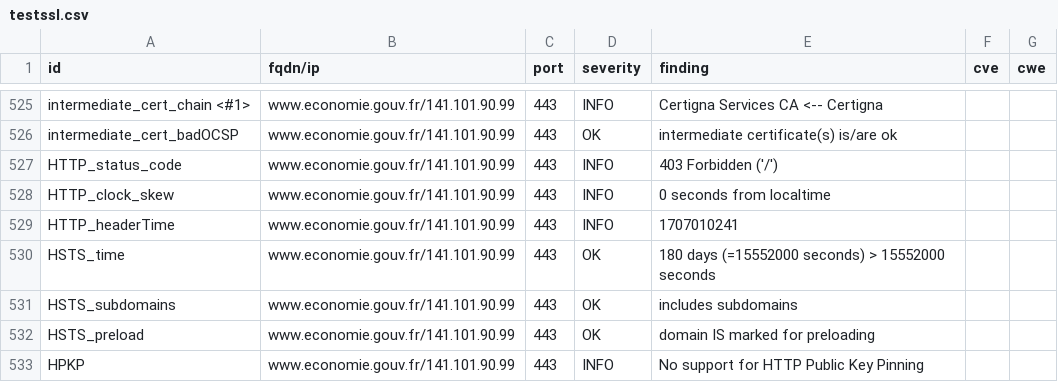
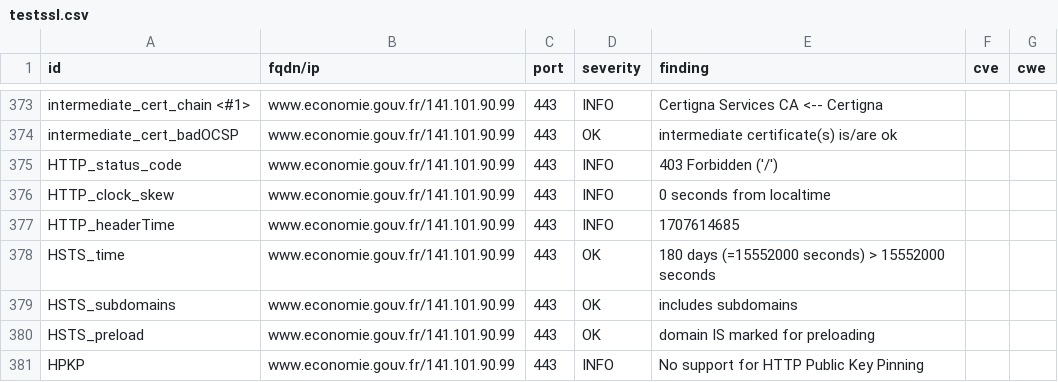
Before and after one commit to mactimebatn/dashloard, a CSV file: results/aHR0cHM6Ly93d3cuZWNvbm9taWUuZ291di5mcg==/testssl.csv, drawn as a sheet; only a part is shown, gaps mark what is left out; the diff covers the shown part only.

```diff
--- a/results/aHR0cHM6Ly93d3cuZWNvbm9taWUuZ291di5mcg==/testssl.csv
+++ b/results/aHR0cHM6Ly93d3cuZWNvbm9taWUuZ291di5mcg==/testssl.csv
@@ -528,3 +376,3 @@
 "HTTP_clock_skew","www.economie.gouv.fr/141.101.90.99","443","INFO","0 seconds from localtime","",""
-"HTTP_headerTime","www.economie.gouv.fr/141.101.90.99","443","INFO","1707010241","",""
+"HTTP_headerTime","www.economie.gouv.fr/141.101.90.99","443","INFO","1707614685","",""
 "HSTS_time","www.economie.gouv.fr/141.101.90.99","443","OK","180 days (=15552000 seconds) > 15552000 seconds","",""
```
Also changed, not shown: 2 added rows, 2 removed rows, 150 moved rows and 6 edited cells elsewhere in this file, 13 other files.
